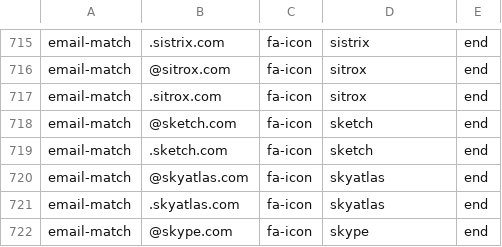
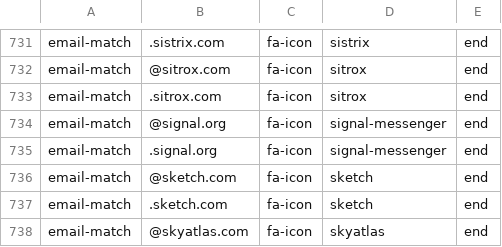
Before and after one commit to coliff/sender-brand-icon-avatars-for-email, a CSV file: font-awesome.csv, drawn as a sheet; only a part is shown, gaps mark what is left out; the shorter side is filled out with more unchanged rows; the diff covers the shown part only.

Commit message:
Add email icon mappings for several domains
Update font-awesome.csv to add email-match entries mapping additional domains to Font Awesome icons. Added mappings for anthropic (anthropic.com and various mail subdomains) -> claude; linktr.ee -> linktree; makenotion.com -> notion; openai.com -> openai; signal.org -> signal-messenger. Enables correct icon display for those email addresses.

```diff
--- a/font-awesome.csv
+++ b/font-awesome.csv
@@ -717,2 +733,4 @@ email-match,@sitrox.com,fa-icon,sitrox,end
 email-match,.sitrox.com,fa-icon,sitrox,end
+email-match,@signal.org,fa-icon,signal-messenger,end
+email-match,.signal.org,fa-icon,signal-messenger,end
 email-match,@sketch.com,fa-icon,sketch,end
```
Also changed, not shown: 16 added rows elsewhere in this file.
